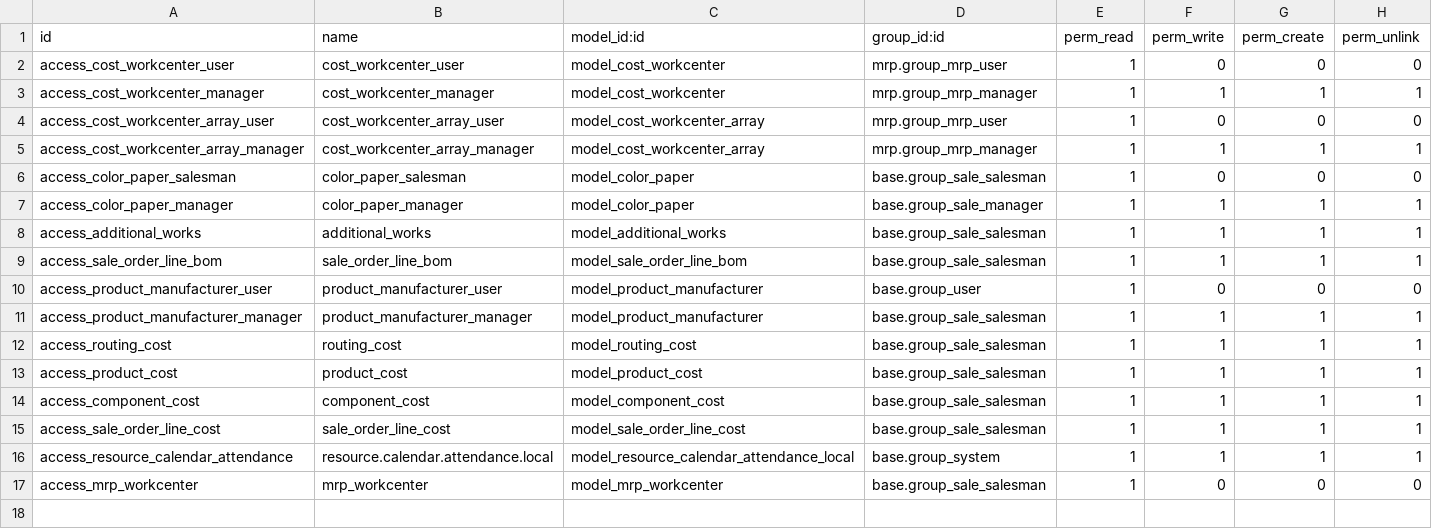
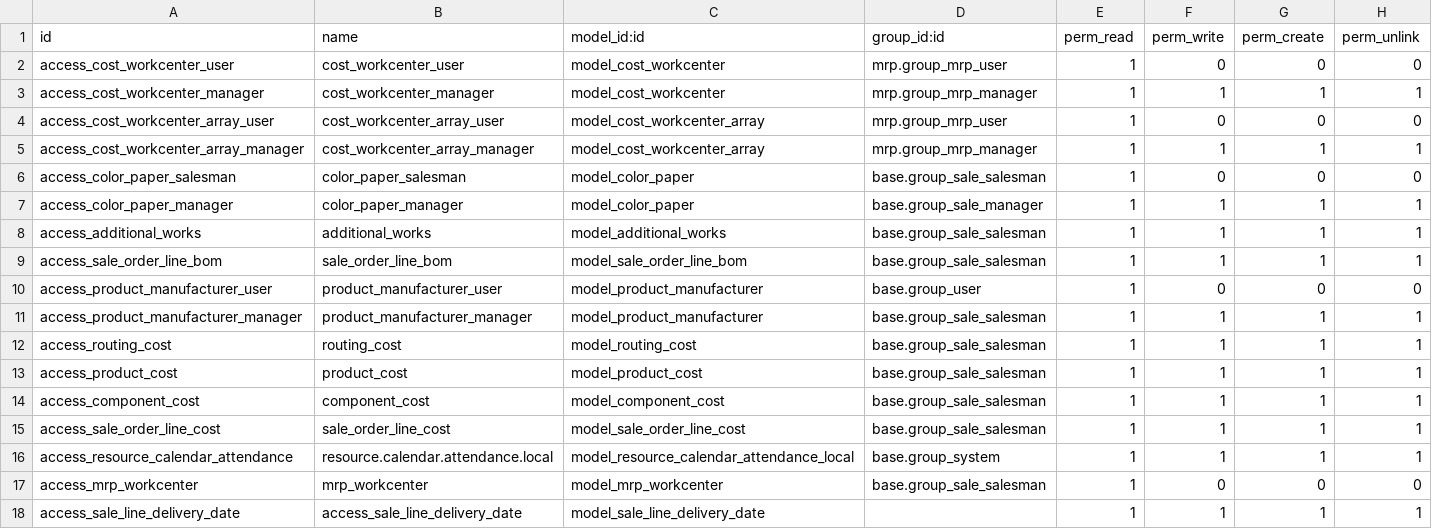
Before and after one commit to hjainavi/gsp2, a CSV file: security/ir.model.access.csv, drawn as a sheet; the diff names each change by its address in the sheet, - before the commit and + after, or states it on an @@ line.

Commit message:
added access rules of sale.line.delivery.date

```diff
--- a/security/ir.model.access.csv
+++ b/security/ir.model.access.csv
+row 18: access_sale_line_delivery_date | access_sale_line_delivery_date | model_sale_line_delivery_date |  | 1 | 1 | 1 | 1
```
